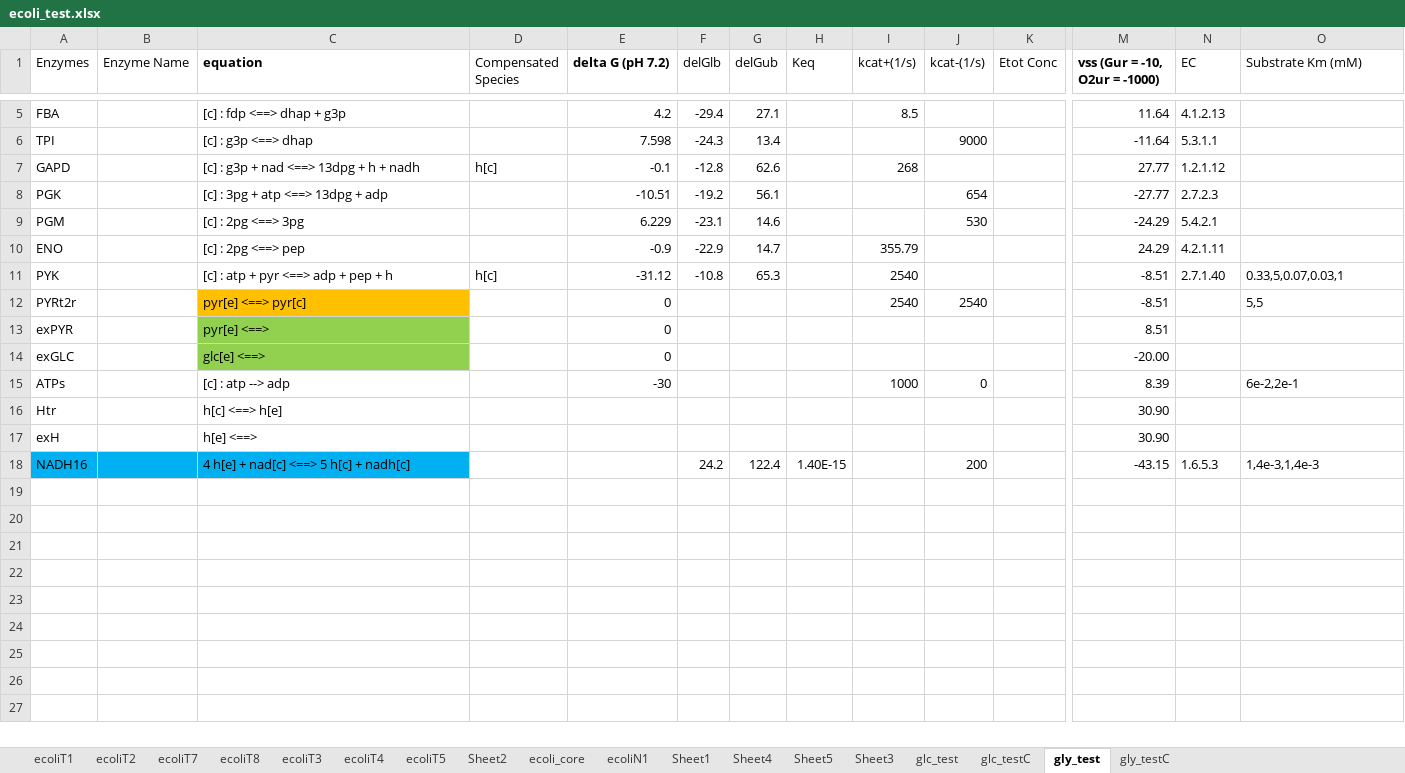
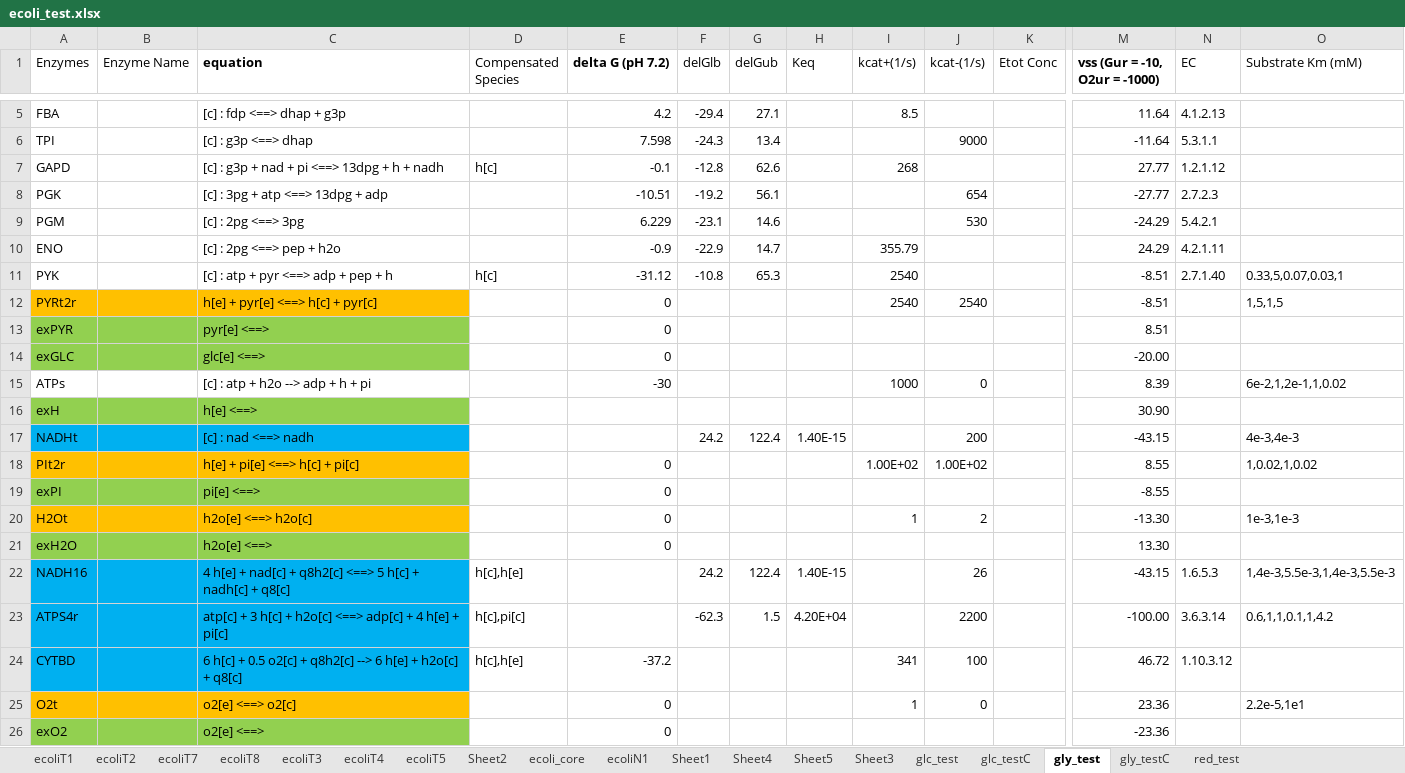
Before and after one commit to shyamsrinivasan/ident, an Excel workbook: KineticModel/ecoli_test.xlsx, sheet gly_test, drawn as a sheet; only a part is shown, gaps mark what is left out; values as stored, in another font and other column widths than the file's, no borders; removed rows and columns are numbered as before the commit, all else as after; rows hold the shown columns only; the diff names each change by its address in the sheet, - before the commit and + after, or states it on an @@ line.

```diff
--- a/KineticModel/ecoli_test.xlsx (sheet gly_test)
+++ b/KineticModel/ecoli_test.xlsx (sheet gly_test)
+sheet tab: red_test
-C7 (equation): [c] : g3p + nad <==> 13dpg + h + nadh
+C7 (equation): [c] : g3p + nad + pi <==> 13dpg + h + nadh
-C10 (equation): [c] : 2pg <==> pep
+C10 (equation): [c] : 2pg <==> pep + h2o
-A12:B12 fill: none
+A12:B12 fill: #FFC000
-C12 (equation): pyr[e] <==> pyr[c]
+C12 (equation): h[e] + pyr[e] <==> h[c] + pyr[c]
-O12 (Substrate Km (mM)): 5,5
+O12 (Substrate Km (mM)): 1,5,1,5
-A13:B14 fill: none
+A13:B14 fill: #92D050
-C15 (equation): [c] : atp --> adp
+C15 (equation): [c] : atp + h2o --> adp + h + pi
-O15 (Substrate Km (mM)): 6e-2,2e-1
+O15 (Substrate Km (mM)): 6e-2,1,2e-1,1,0.02
-row 16: Htr |  | h[c] <==> h[e] |  |  |  |  |  |  |  |  | 30.90
-A16:C16 fill: none
+A16:C16 fill: #92D050
+row 17: NADHt |  | [c] : nad <==> nadh |  |  | 24.2 | 122.4 | 1.40E-15 |  | 200 |  | -43.15 |  | 4e-3,4e-3
+row 18: PIt2r |  | h[e] + pi[e] <==> h[c] + pi[c] |  | 0 |  |  |  | 1.00E+02 | 1.00E+02 |  | 8.55 |  | 1,0.02,1,0.02
+row 19: exPI |  | pi[e] <==> |  | 0 |  |  |  |  |  |  | -8.55
+row 20: H2Ot |  | h2o[e] <==> h2o[c] |  | 0 |  |  |  | 1 | 2 |  | -13.30 |  | 1e-3,1e-3
+row 21: exH2O |  | h2o[e] <==> |  | 0 |  |  |  |  |  |  | 13.30
-C22 (equation): …+ nad[c] <==> 5 h[c] + nadh[c]
+C22 (equation): …+ nad[c] + q8h2[c] <==> 5 h[c] + nadh[c] + q8[c]
-D22 (Compensated Species): (empty)
+D22 (Compensated Species): h[c],h[e]
-J22 (kcat-(1/s)): 200
+J22 (kcat-(1/s)): 26
-O22 (Substrate Km (mM)): 1,4e-3,1,4e-3
+O22 (Substrate Km (mM)): 1,4e-3,5.5e-3,1,4e-3,5.5e-3
+row 23: ATPS4r |  | atp[c] + 3 h[c] + h2o[c] <==> adp[c] + 4 h[e] + pi[c] | h[c],pi[c] |  | -62.3 | 1.5 | 4.20E+04 |  | 2200 |  | -100.00 | 3.6.3.14 | 0.6,1,1,0.1,1,4.2
+row 24: CYTBD |  | 6 h[c] + 0.5 o2[c] + q8h2[c] --> 6 h[e] + h2o[c] + q8[c] | h[c],h[e] | -37.2 |  |  |  | 341 | 100 |  | 46.72 | 1.10.3.12
+row 25: O2t |  | o2[e] <==> o2[c] |  | 0 |  |  |  | 1 | 0 |  | 23.36 |  | 2.2e-5,1e1
+row 26: exO2 |  | o2[e] <==> |  | 0 |  |  |  |  |  |  | -23.36
```
Also changed, not shown: sheet ecoliN1, sheet gly_testC, formulas that keep their value, 15 other files.
